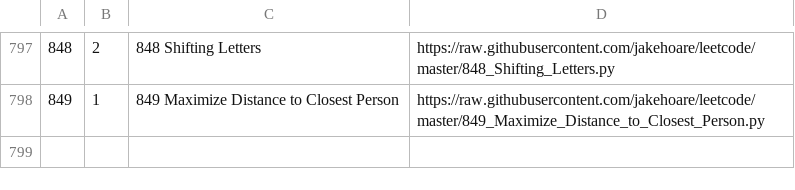
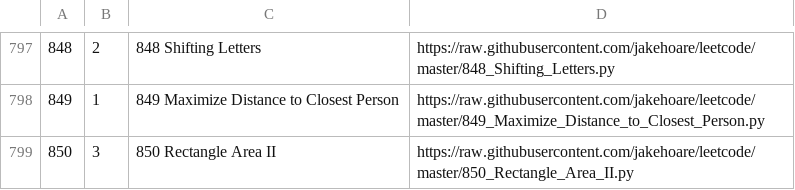
Before and after one commit to jakehoare/leetcode, a CSV file: index.csv, drawn as a sheet; only a part is shown, gaps mark what is left out; the diff names each change by its address in the sheet, - before the commit and + after, or states it on an @@ line.

Commit message:
Update index.

```diff
--- a/index.csv
+++ b/index.csv
+row 799: 850 | 3 | 850 Rectangle Area II | https://raw.githubusercontent.com/jakehoare/leetcode/master/850_Rectangle_Area_II.py
```
